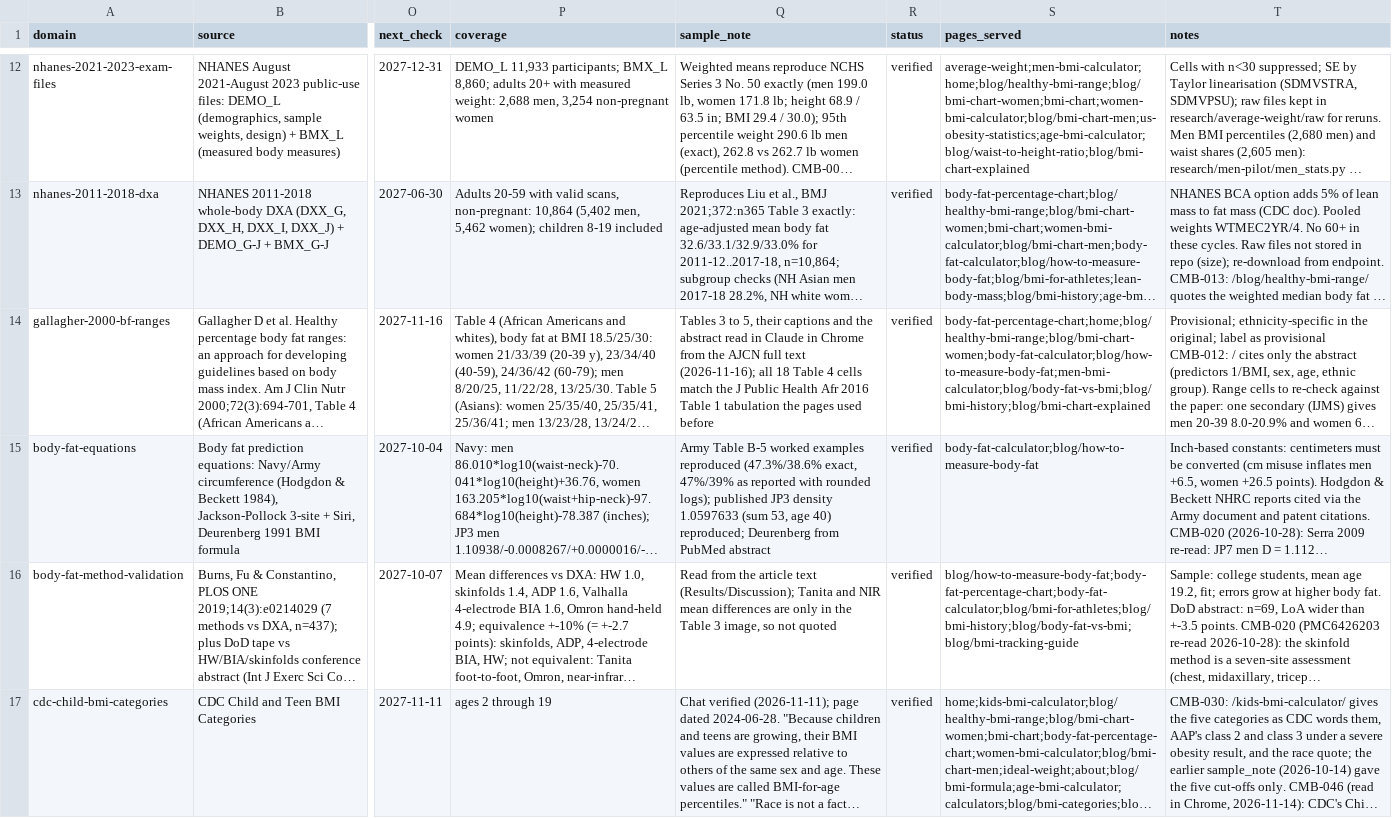
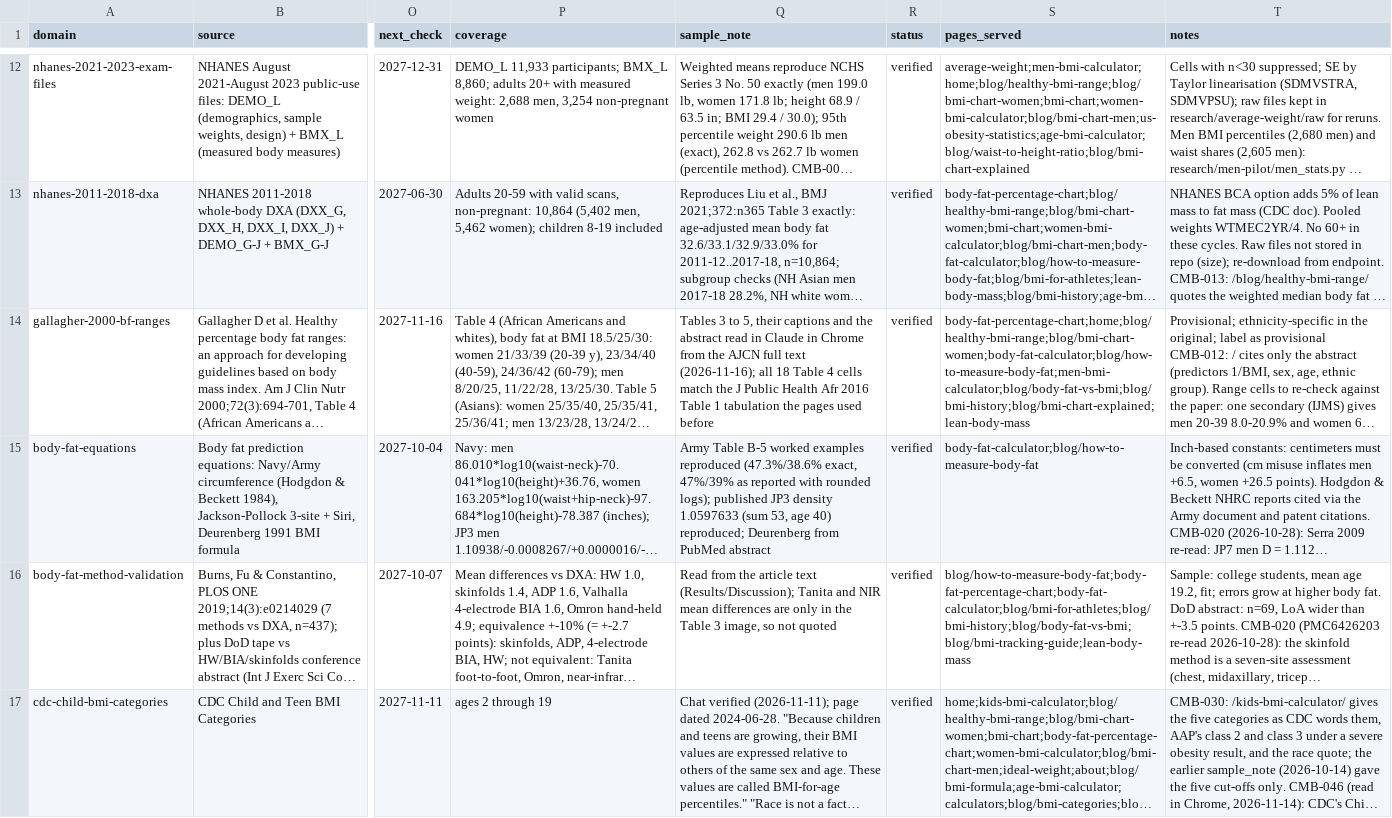
Before and after one commit to Mapstor/calculatemybmi, a CSV file: research/data-sources.csv, drawn as a sheet; only a part is shown, gaps mark what is left out; long unchanged cells end in …; the diff covers the shown part only; the diff names each change by its address in the sheet, - before the commit and + after, or states it on an @@ line.

```diff
--- a/research/data-sources.csv
+++ b/research/data-sources.csv
-S14 (pages_served): body-fat-percentage-chart;home;blog/healthy-bmi-range;blog/bmi-chart-women;body-fat-calculator;blog/how-to-measure-body-fat;men-bmi-calculator;blog/body-fat-vs-bmi;blog/bmi-history;blog/bmi-chart-explained
+S14 (pages_served): body-fat-percentage-chart;home;blog/healthy-bmi-range;blog/bmi-chart-women;body-fat-calculator;blog/how-to-measure-body-fat;men-bmi-calculator;blog/body-fat-vs-bmi;blog/bmi-history;blog/bmi-chart-explained;lean-body-mass
-S16 (pages_served): blog/how-to-measure-body-fat;body-fat-percentage-chart;body-fat-calculator;blog/bmi-for-athletes;blog/bmi-history;blog/body-fat-vs-bmi;blog/bmi-tracking-guide
+S16 (pages_served): blog/how-to-measure-body-fat;body-fat-percentage-chart;body-fat-calculator;blog/bmi-for-athletes;blog/bmi-history;blog/body-fat-vs-bmi;blog/bmi-tracking-guide;lean-body-mass
```
Also changed, not shown: 4 edited cells elsewhere in this file, research/page-map.csv, research/page-scores.csv, 10 other files.
